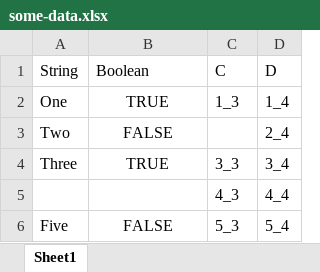
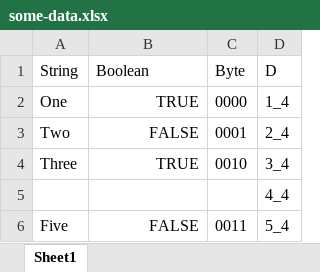
Before and after one commit to saturn72/Saturn72.FileConverters, an Excel workbook: src/Saturn72.FileConverters.Tests/Resources/some-data.xlsx, sheet Sheet1, drawn as a sheet; values as stored, in another font and other column widths than the file's, no borders; the diff names each change by its address in the sheet, - before the commit and + after, or states it on an @@ line.

Commit message:
update unit tests

```diff
--- a/src/Saturn72.FileConverters.Tests/Resources/some-data.xlsx (sheet Sheet1)
+++ b/src/Saturn72.FileConverters.Tests/Resources/some-data.xlsx (sheet Sheet1)
-C1: C
+C1: Byte
-B2:B4 alignment: center
+B2:B4 alignment: right
-C2 (Byte): 1_3
+C2 (Byte): 0000
-C3 (Byte): (empty)
+C3 (Byte): 0001
-C4 (Byte): 3_3
+C4 (Byte): 0010
-C5 (Byte): 4_3
+C5 (Byte): (empty)
-B6 alignment: center
+B6 alignment: right
-C6 (Byte): 5_3
+C6 (Byte): 0011
```
Also changed, not shown: formulas that keep their value, 2 other files.
